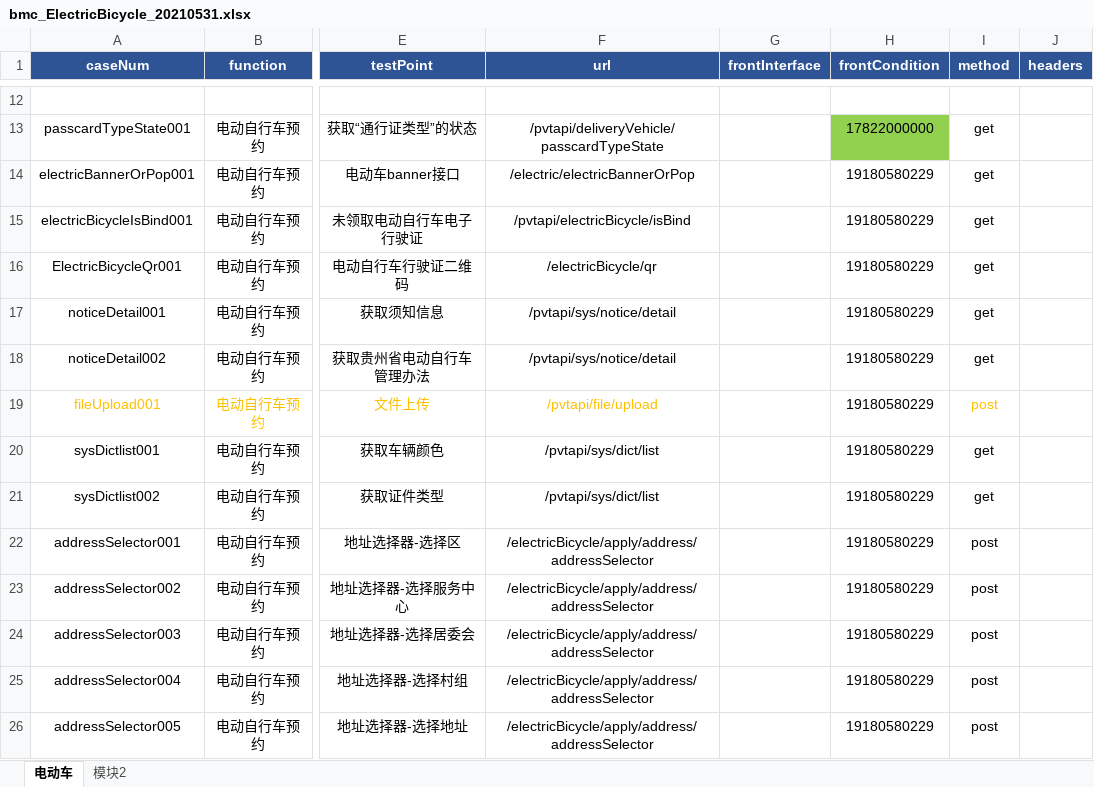
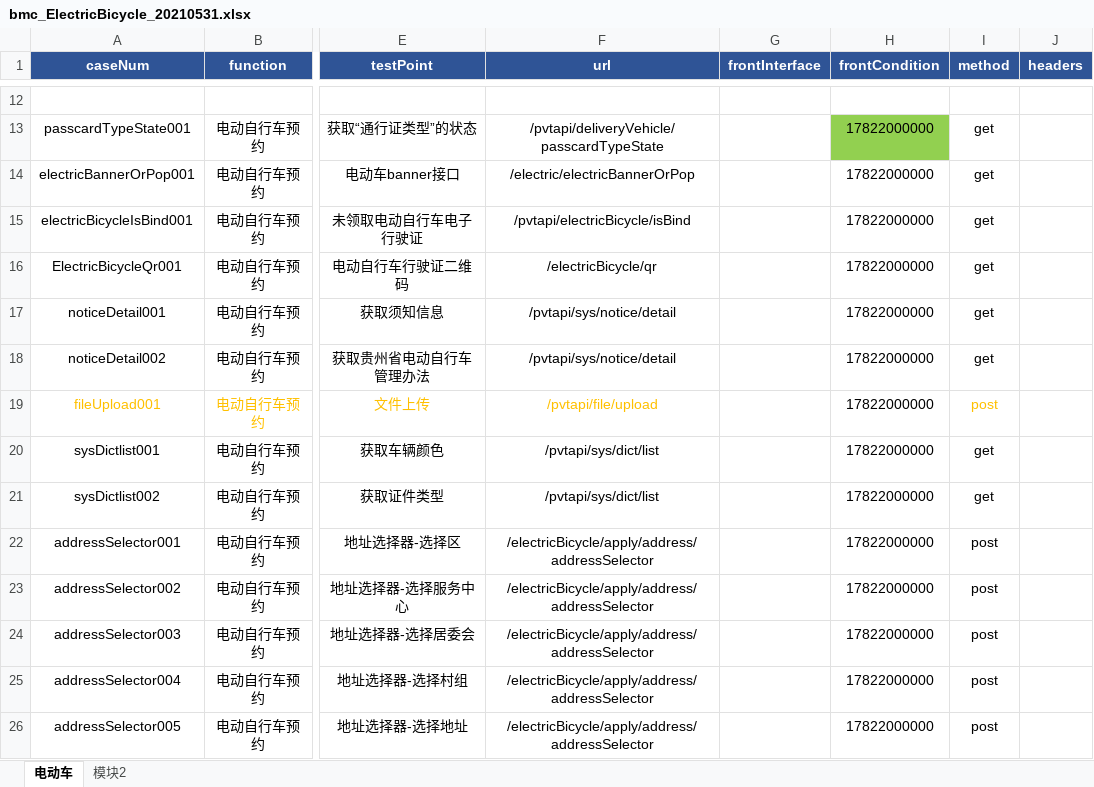
Before and after one commit to wuqi2019/InterfaceAutoTest, an Excel workbook: test_case_data/bmc/bmc_ElectricBicycle_20210531.xlsx, sheet 电动车, drawn as a sheet; only a part is shown, gaps mark what is left out; values as stored, in another font and other column widths than the file's, no borders; the diff covers the shown part only; the diff names each change by its address in the sheet, - before the commit and + after, or states it on an @@ line.

```diff
--- a/test_case_data/bmc/bmc_ElectricBicycle_20210531.xlsx (sheet 电动车)
+++ b/test_case_data/bmc/bmc_ElectricBicycle_20210531.xlsx (sheet 电动车)
-H14:H26 (frontCondition): 19180580229
+H14:H26 (frontCondition): 17822000000
```
Also changed, not shown: 17 edited cells elsewhere in this sheet, 1 other file.
